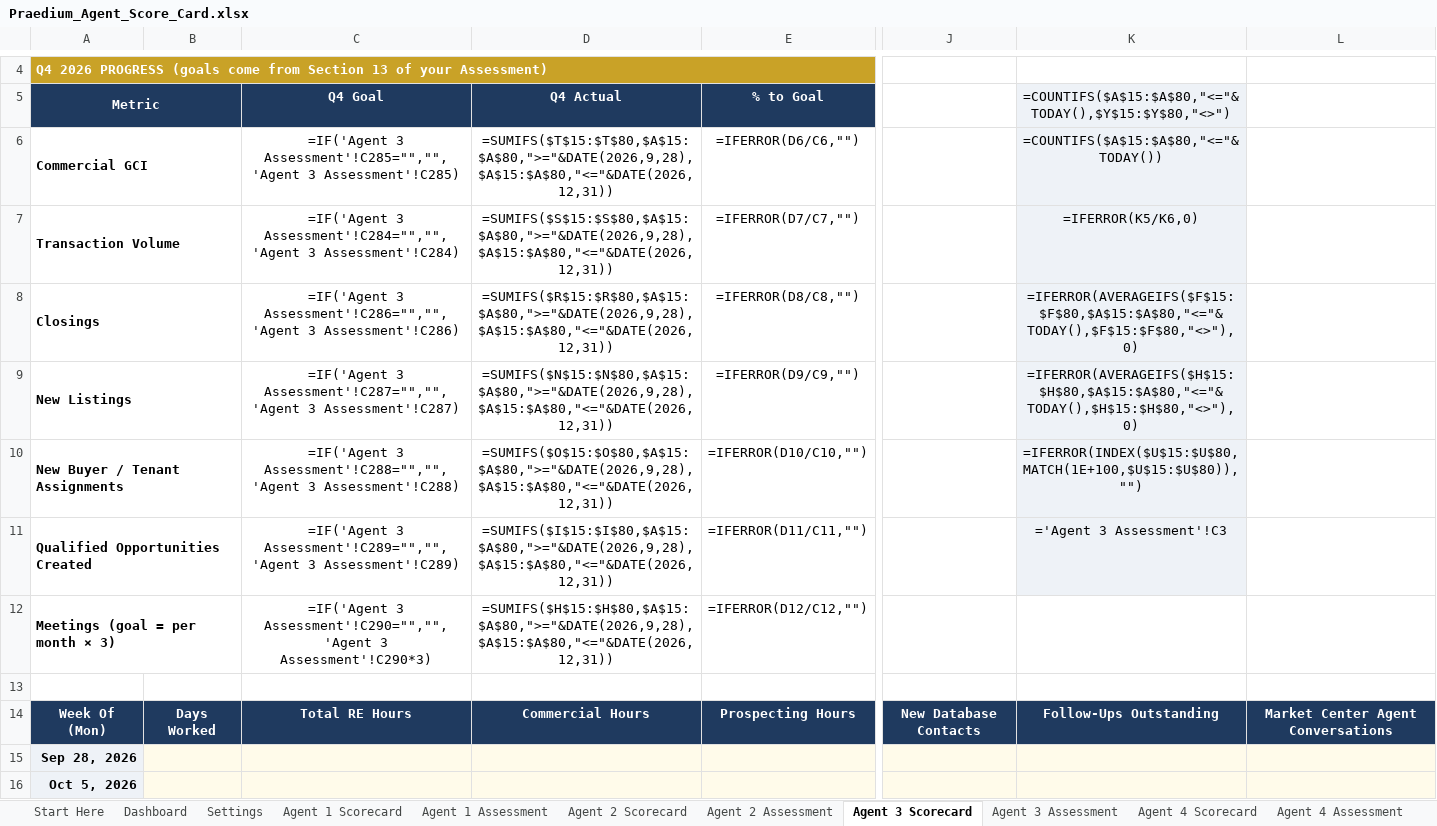
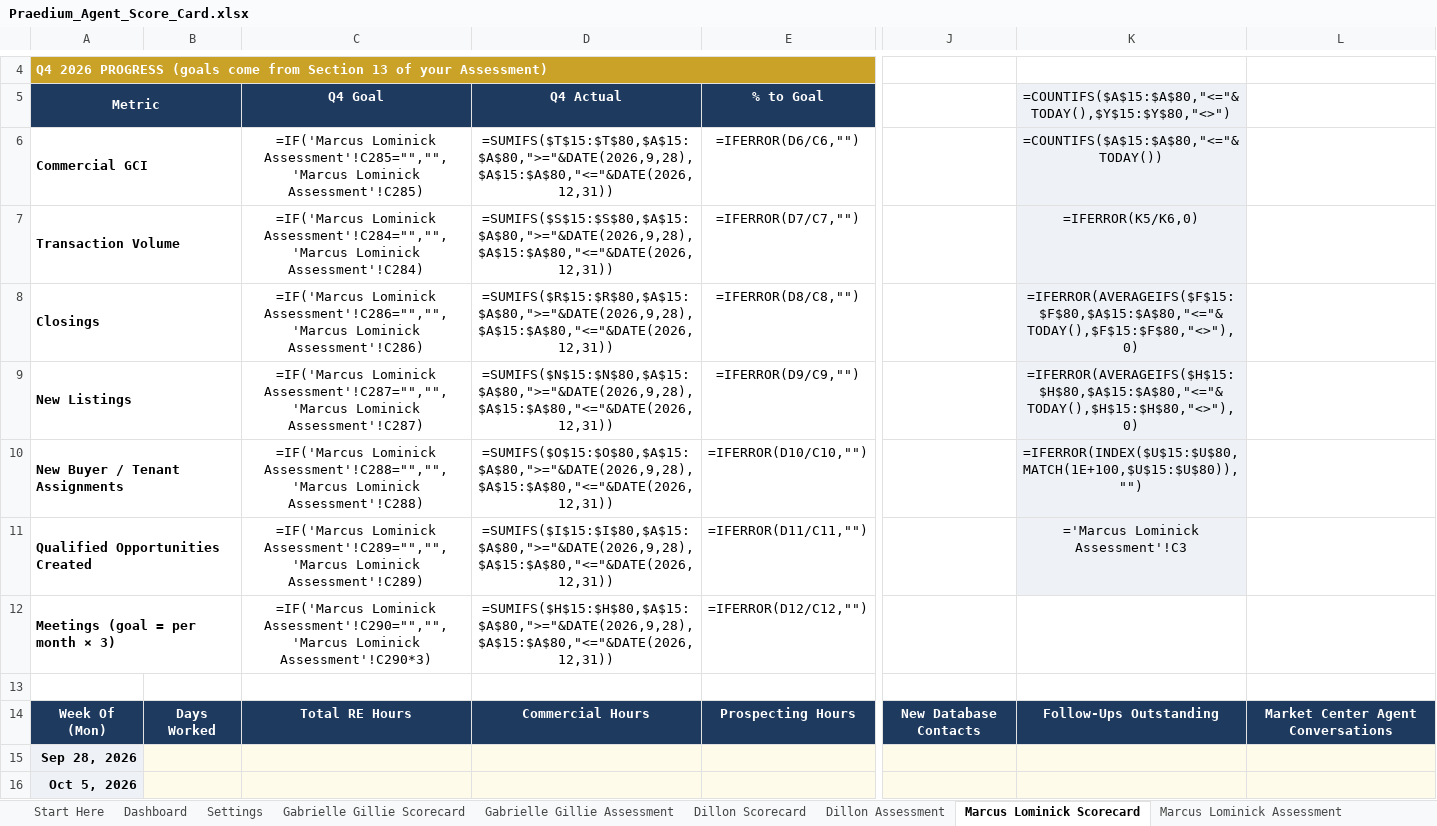
Before and after one commit to nctoprock/thecamp, an Excel workbook: scorecard/Praedium_Agent_Score_Card.xlsx, sheet Marcus Lominick Scorecard, drawn as a sheet; only a part is shown, gaps mark what is left out; values as stored, in another font and other column widths than the file's, no borders; formulas without a stored value are shown as written; conditional formats not drawn; the diff names each change by its address in the sheet, - before the commit and + after, or states it on an @@ line.

```diff
--- a/scorecard/Praedium_Agent_Score_Card.xlsx (sheet Marcus Lominick Scorecard)
+++ b/scorecard/Praedium_Agent_Score_Card.xlsx (sheet Marcus Lominick Scorecard)
-sheet tab: Agent 1 Scorecard
+sheet tab: Gabrielle Gillie Scorecard
-sheet tab: Agent 1 Assessment
+sheet tab: Gabrielle Gillie Assessment
-sheet tab: Agent 2 Scorecard
+sheet tab: Dillon Scorecard
-sheet tab: Agent 2 Assessment
+sheet tab: Dillon Assessment
-sheet tab: Agent 3 Scorecard
+sheet tab: Marcus Lominick Scorecard
-sheet tab: Agent 3 Assessment
+sheet tab: Marcus Lominick Assessment
-C6: =IF('Agent 3 Assessment'!C285="","",'Agent 3 Assessment'!C285)
+C6: =IF('Marcus Lominick Assessment'!C285="","",'Marcus Lominick Assessment'!C285)
-C7: =IF('Agent 3 Assessment'!C284="","",'Agent 3 Assessment'!C284)
+C7: =IF('Marcus Lominick Assessment'!C284="","",'Marcus Lominick Assessment'!C284)
-C8: =IF('Agent 3 Assessment'!C286="","",'Agent 3 Assessment'!C286)
+C8: =IF('Marcus Lominick Assessment'!C286="","",'Marcus Lominick Assessment'!C286)
-C9: =IF('Agent 3 Assessment'!C287="","",'Agent 3 Assessment'!C287)
+C9: =IF('Marcus Lominick Assessment'!C287="","",'Marcus Lominick Assessment'!C287)
-C10: =IF('Agent 3 Assessment'!C288="","",'Agent 3 Assessment'!C288)
+C10: =IF('Marcus Lominick Assessment'!C288="","",'Marcus Lominick Assessment'!C288)
-C11: =IF('Agent 3 Assessment'!C289="","",'Agent 3 Assessment'!C289)
+C11: =IF('Marcus Lominick Assessment'!C289="","",'Marcus Lominick Assessment'!C289)
-K11: ='Agent 3 Assessment'!C3
+K11: ='Marcus Lominick Assessment'!C3
-C12: =IF('Agent 3 Assessment'!C290="","",'Agent 3 Assessment'!C290*3)
+C12: =IF('Marcus Lominick Assessment'!C290="","",'Marcus Lominick Assessment'!C290*3)
```
Also changed, not shown: sheet Dashboard, sheet Settings, sheet Dillon Scorecard, sheet Jayan Abraham Scorecard, sheet Gabrielle Gillie Scorecard, sheet Mary Elizabeth Young Scorecard, other sheet tabs, scorecard/Praedium_Development_Review_PRIVATE.xlsx, 2 other files.
